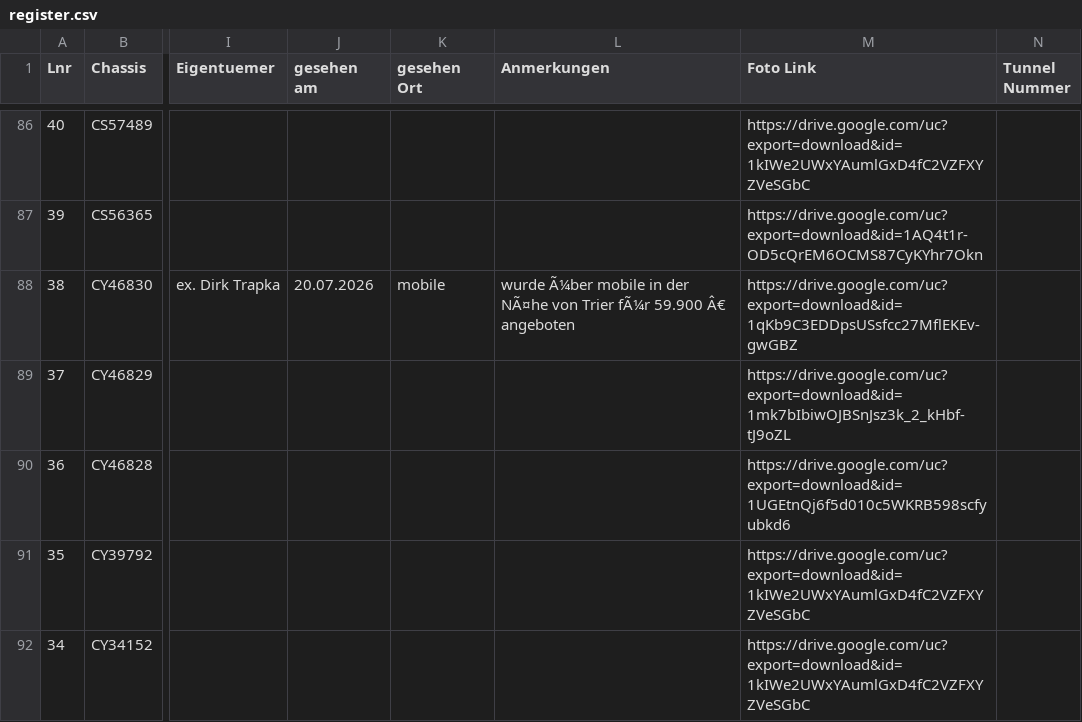
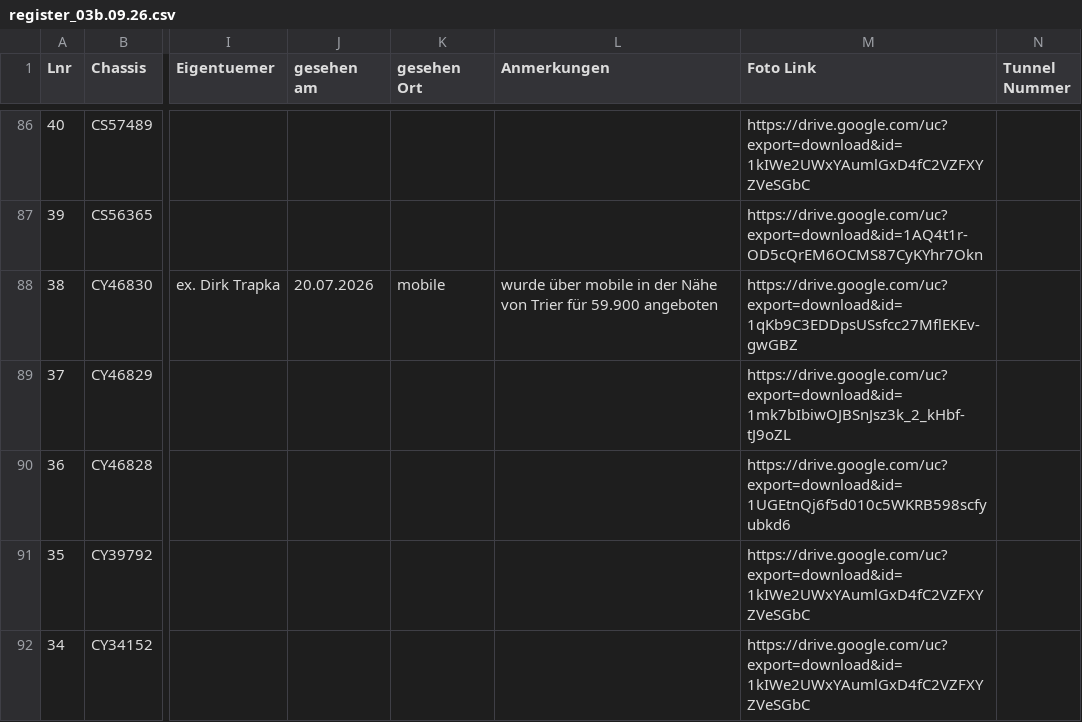
Before and after one commit to werksturbo/werksturbo-register, a CSV file: data/register_03b.09.26.csv (was data/register.csv), drawn as a sheet; only a part is shown, gaps mark what is left out; the diff covers the shown part only; the diff names each change by its address in the sheet, - before the commit and + after, or states it on an @@ line.

Commit message:
Rename register.csv to register_03b.09.26.csv

```diff
--- a/data/register.csv
+++ b/data/register_03b.09.26.csv
-L88 (Anmerkungen): wurde Ã¼ber mobile in der NÃ¤he von Trier fÃ¼r 59.900 Â€ angeboten
+L88 (Anmerkungen): wurde über mobile in der Nähe von Trier für 59.900 angeboten
```
Also changed, not shown: 7 edited cells elsewhere in this file.
